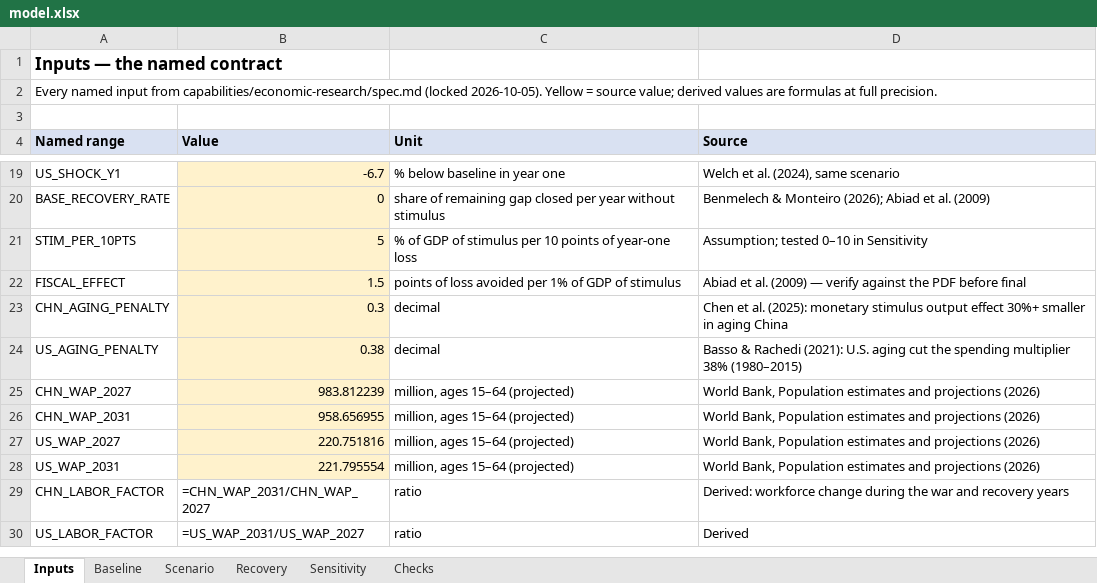
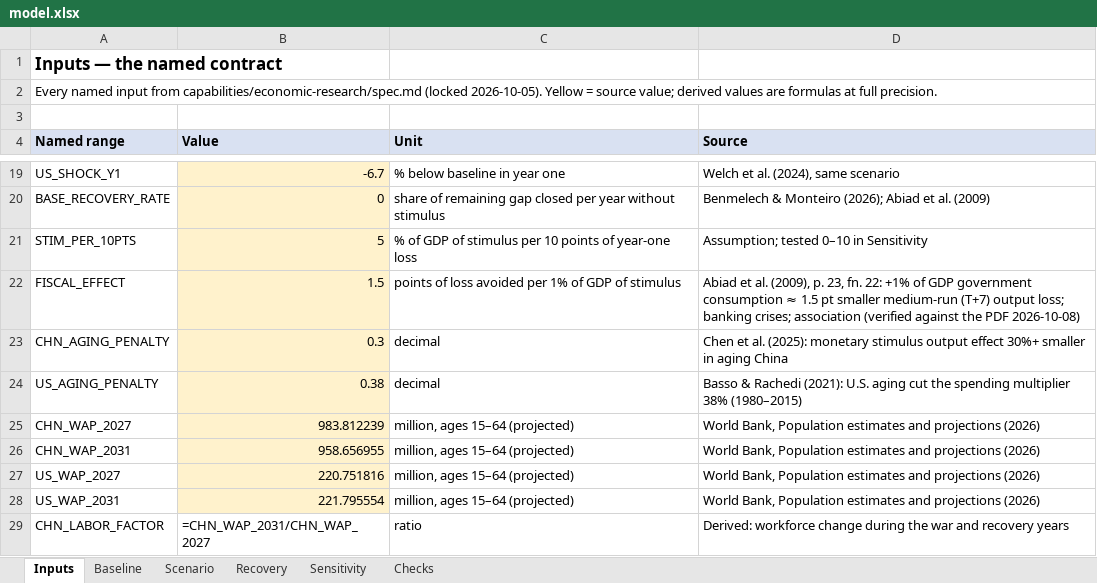
Before and after one commit to michellebuff/Michelle-Buff, an Excel workbook: capabilities/economic-research/model.xlsx, sheet Inputs, drawn as a sheet; only a part is shown, gaps mark what is left out; the shorter side is filled out with more unchanged rows; values as stored, in another font and other column widths than the file's, no borders; formulas without a stored value are shown as written; the diff names each change by its address in the sheet, - before the commit and + after, or states it on an @@ line.

```diff
--- a/capabilities/economic-research/model.xlsx (sheet Inputs)
+++ b/capabilities/economic-research/model.xlsx (sheet Inputs)
-D22 (Source): …et al. (2009) — verify against the PDF before final
+D22 (Source): …et al. (2009), p. 23, fn. 22: +1% of GDP government consumption ≈ 1.5 pt smaller medium-run (T+7) output loss; banking crises; association (verified against the PDF 2026-10-08)
```
Also changed, not shown: 1 other file.
